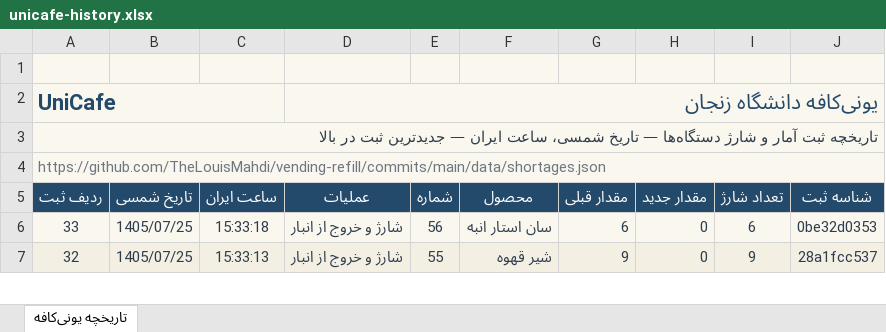
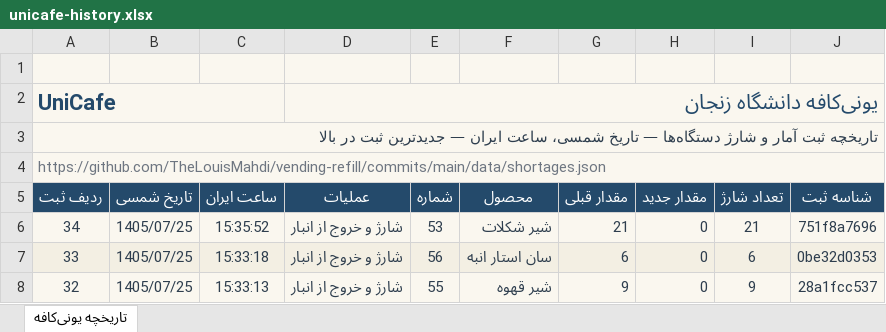
Before and after one commit to TheLouisMahdi/vending-refill, an Excel workbook: data/unicafe-history.xlsx, sheet تاریخچه یونی‌کافه, drawn as a sheet; only a part is shown; values as stored, in another font and other column widths than the file's, no borders; table styles not drawn; the diff names each change by its address in the sheet, - before the commit and + after, or states it on an @@ line.

```diff
--- a/data/unicafe-history.xlsx (sheet تاریخچه یونی‌کافه)
+++ b/data/unicafe-history.xlsx (sheet تاریخچه یونی‌کافه)
+row 6: 34 | 1405/07/25 | 15:35:52 | شارژ و خروج از انبار | 53 | شیر شکلات | 21 | 0 | 21 | 751f8a7696
```
Also changed, not shown: 2 other files.
